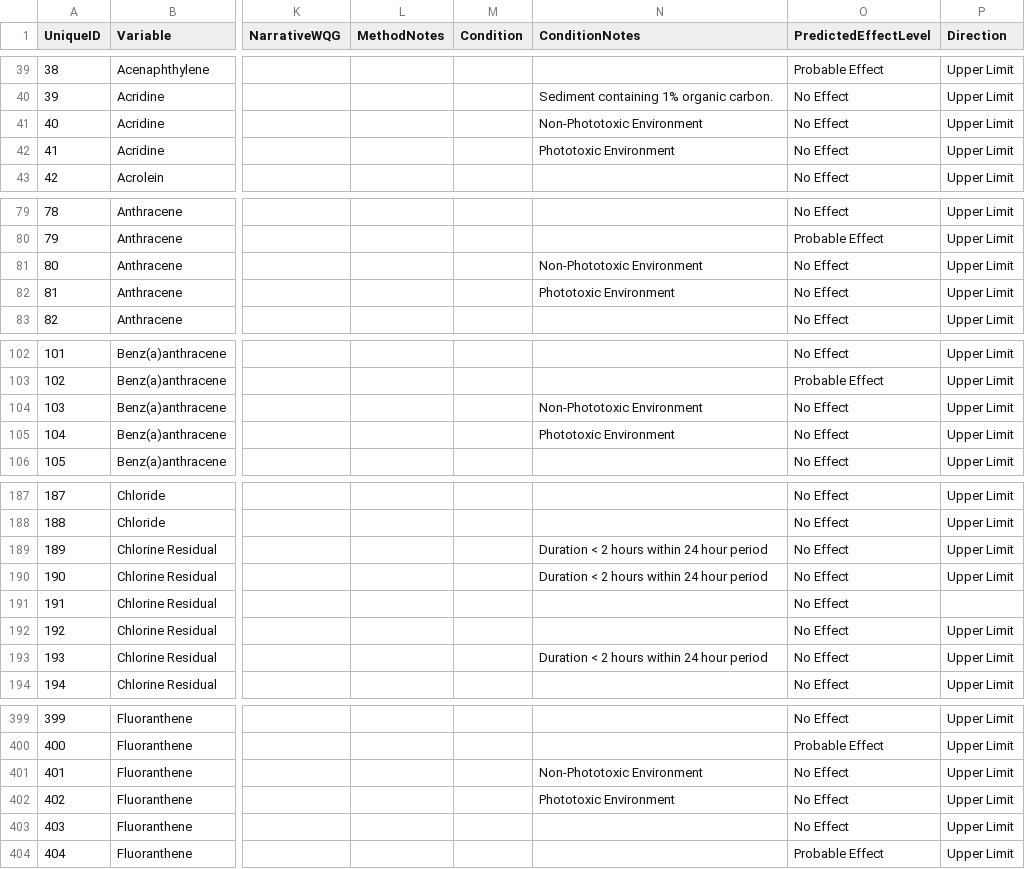
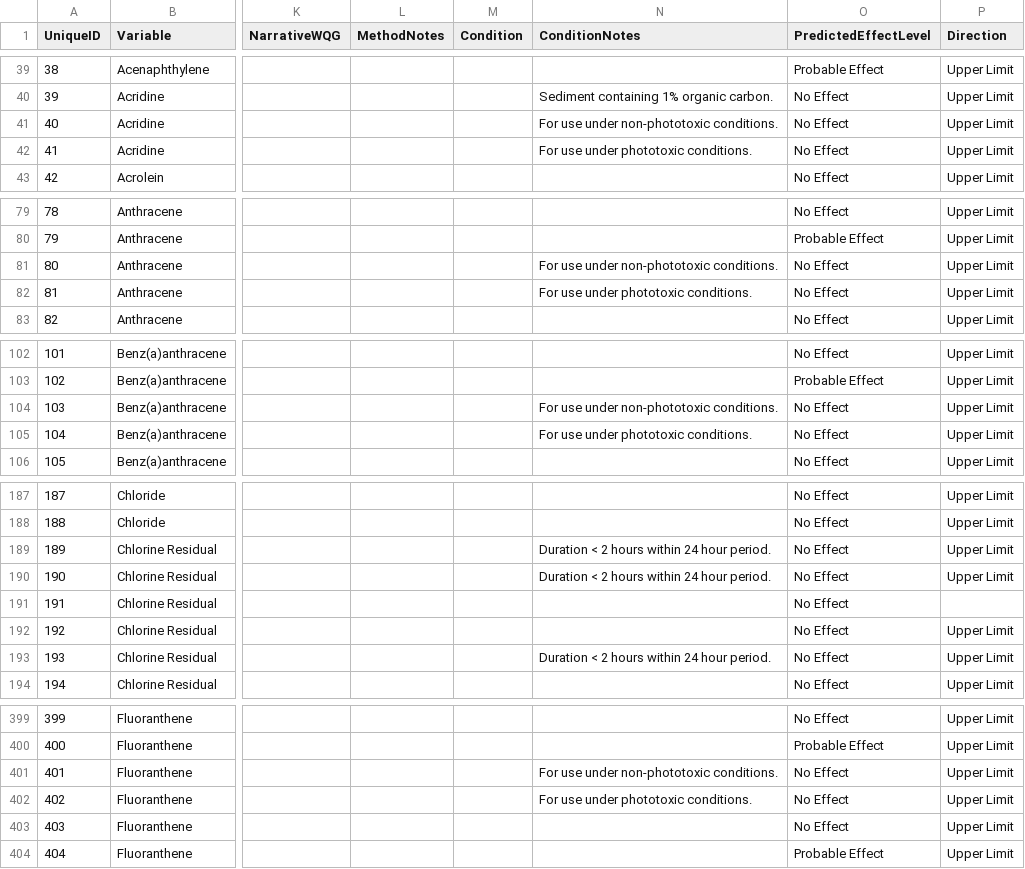
Before and after one commit to bcgov/wqg_data, a CSV file: all_wqgs.csv, drawn as a sheet; only a part is shown, gaps mark what is left out; the diff covers the shown part only; the diff names each change by its address in the sheet, - before the commit and + after, or states it on an @@ line.

Commit message:
Edits to condition notes mentioning phototoxic.

```diff
--- a/all_wqgs.csv
+++ b/all_wqgs.csv
-N41 (ConditionNotes): Non-Phototoxic Environment
+N41 (ConditionNotes): For use under non-phototoxic conditions.
-N42 (ConditionNotes): Phototoxic Environment
+N42 (ConditionNotes): For use under phototoxic conditions.
-N81 (ConditionNotes): Non-Phototoxic Environment
+N81 (ConditionNotes): For use under non-phototoxic conditions.
-N82 (ConditionNotes): Phototoxic Environment
+N82 (ConditionNotes): For use under phototoxic conditions.
-N104 (ConditionNotes): Non-Phototoxic Environment
+N104 (ConditionNotes): For use under non-phototoxic conditions.
-N105 (ConditionNotes): Phototoxic Environment
+N105 (ConditionNotes): For use under phototoxic conditions.
-N189:N190 (ConditionNotes): Duration < 2 hours within 24 hour period
+N189:N190 (ConditionNotes): Duration < 2 hours within 24 hour period.
-N193 (ConditionNotes): Duration < 2 hours within 24 hour period
+N193 (ConditionNotes): Duration < 2 hours within 24 hour period.
-N401 (ConditionNotes): Non-Phototoxic Environment
+N401 (ConditionNotes): For use under non-phototoxic conditions.
-N402 (ConditionNotes): Phototoxic Environment
+N402 (ConditionNotes): For use under phototoxic conditions.
```
Also changed, not shown: 3 edited cells elsewhere in this file.
